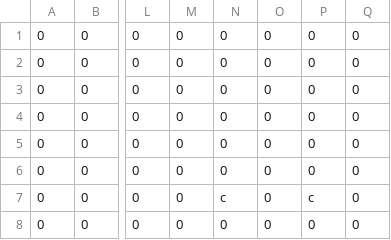
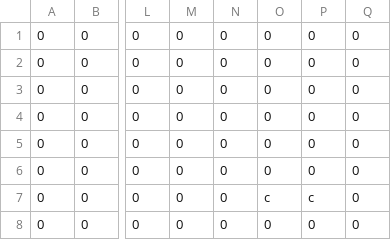
Before and after one commit to jcgraybill/it-costs-money, a CSV file: sys/leveldata/level_1_actors.csv, drawn as a sheet; only a part is shown, gaps mark what is left out; the diff names each change by its address in the sheet, - before the commit and + after, or states it on an @@ line.

```diff
--- a/sys/leveldata/level_1_actors.csv
+++ b/sys/leveldata/level_1_actors.csv
-N7: c
+N7: 0
-O7: 0
+O7: c
```
Also changed, not shown: sys/leveldata/level_1_background.csv, sys/leveldata/level_2_actors.csv, 8 other files.
